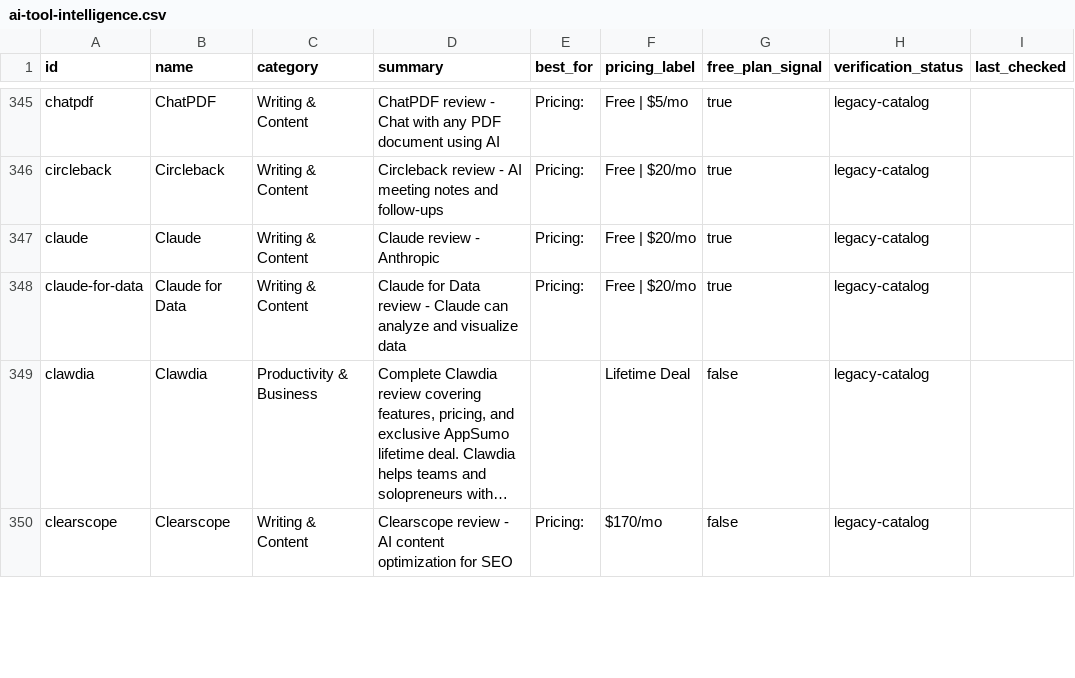
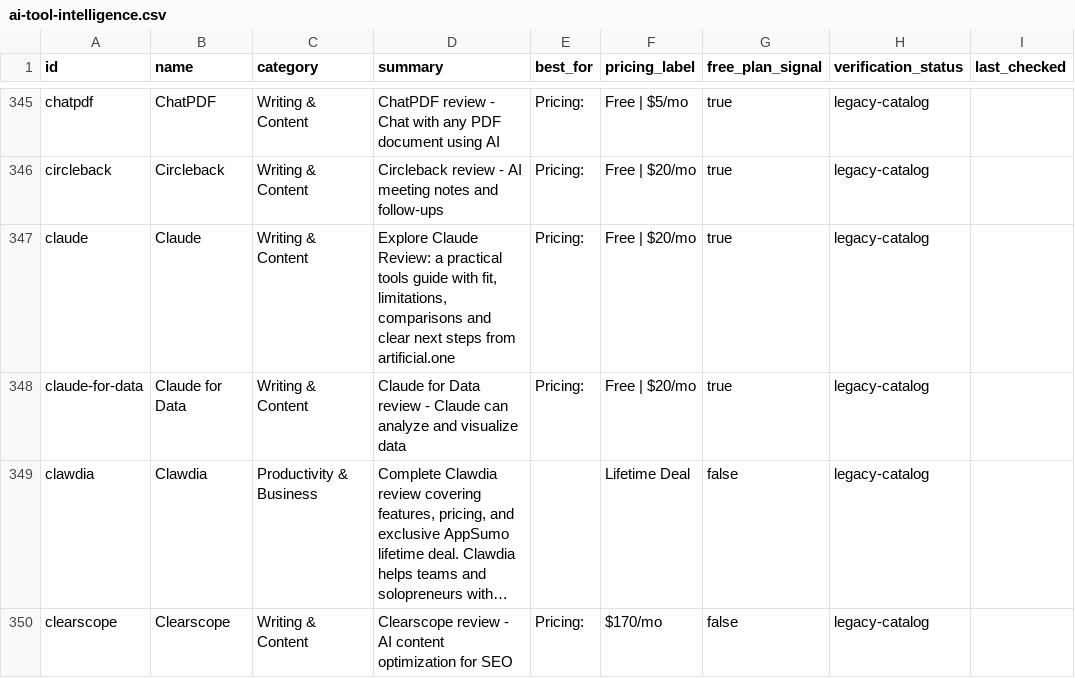
Before and after one commit to artificial-one/artificial-one, a CSV file: data/ai-tool-intelligence.csv, drawn as a sheet; only a part is shown, gaps mark what is left out; long unchanged cells end in …; the diff covers the shown part only; the diff names each change by its address in the sheet, - before the commit and + after, or states it on an @@ line.

Commit message:
Regenerate tool intelligence for CI

```diff
--- a/data/ai-tool-intelligence.csv
+++ b/data/ai-tool-intelligence.csv
-D347 (summary): Claude review - Anthropic
+D347 (summary): Explore Claude Review: a practical tools guide with fit, limitations, comparisons and clear next steps from artificial.one
```
Also changed, not shown: 9 edited cells elsewhere in this file, 4 other files.
